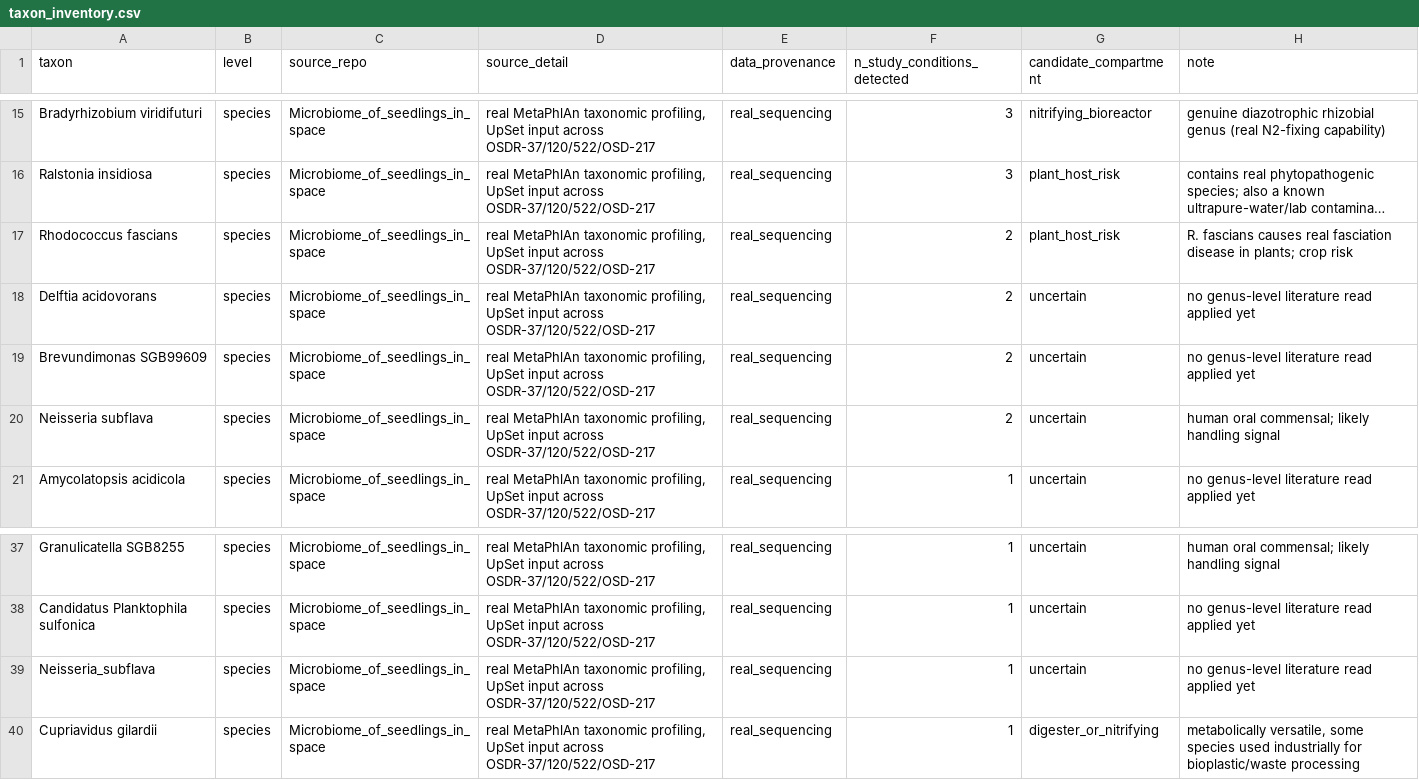
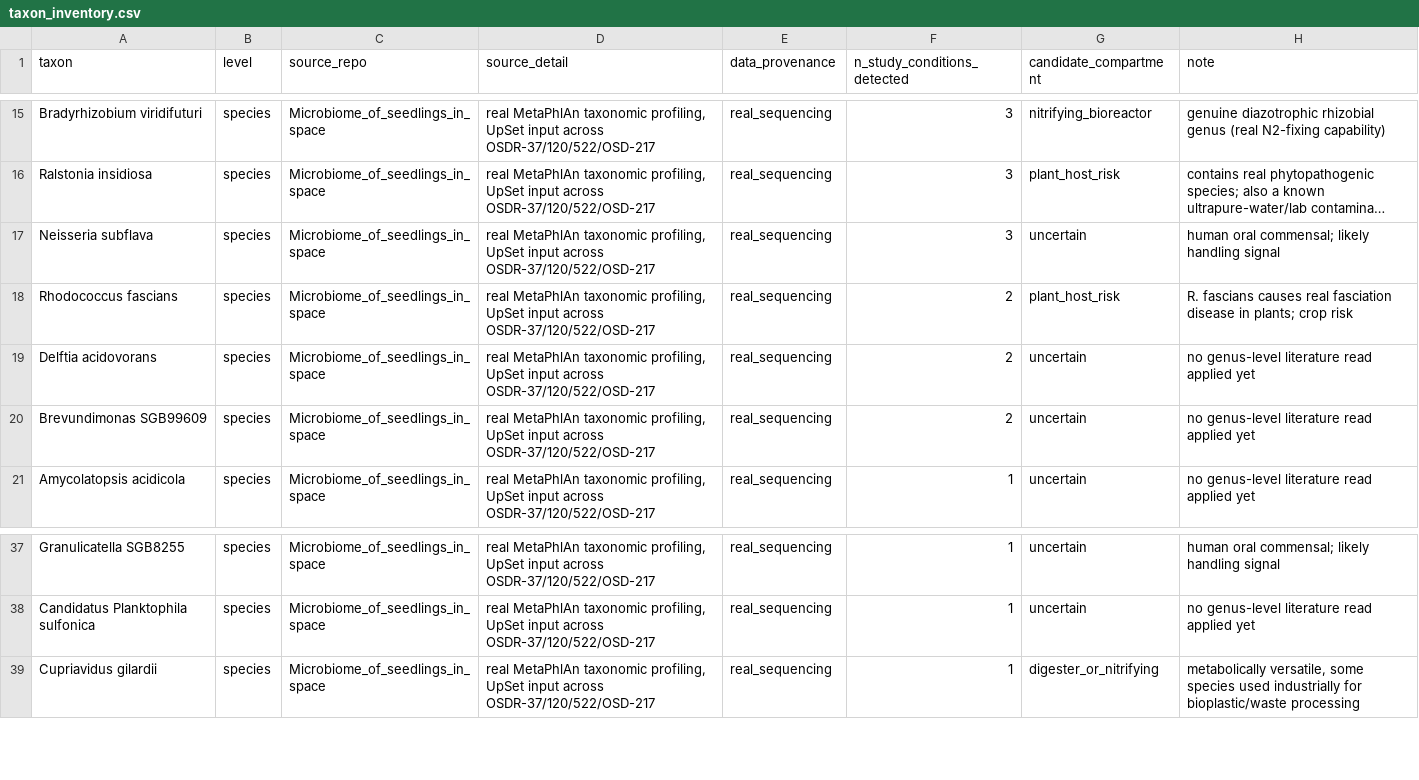
Before and after one commit to dr-richard-barker/LunarFarm-BLSS, a CSV file: consortium/data/taxon_inventory.csv, drawn as a sheet; only a part is shown, gaps mark what is left out; long unchanged cells end in …; removed rows and columns are numbered as before the commit, all else as after; the diff names each change by its address in the sheet, - before the commit and + after, or states it on an @@ line.

```diff
--- a/consortium/data/taxon_inventory.csv
+++ b/consortium/data/taxon_inventory.csv
+row 17: Neisseria subflava | species | Microbiome_of_seedlings_in_space | real MetaPhlAn taxonomic profiling, UpSet input across OSDR-37/120/522/OSD-217 | real_sequencing | 3 | uncertain | human oral commensal; likely handling signal
-row 20: Neisseria subflava | species | Microbiome_of_seedlings_in_space | real MetaPhlAn taxonomic profiling, UpSet input across OSDR-37/120/522/OSD-217 | real_sequencing | 2 | uncertain | human oral commensal; likely handling signal
-row 39: Neisseria_subflava | species | Microbiome_of_seedlings_in_space | real MetaPhlAn taxonomic profiling, UpSet input across OSDR-37/120/522/OSD-217 | real_sequencing | 1 | uncertain | no genus-level literature read applied yet
```
Also changed, not shown: 8 other files.
